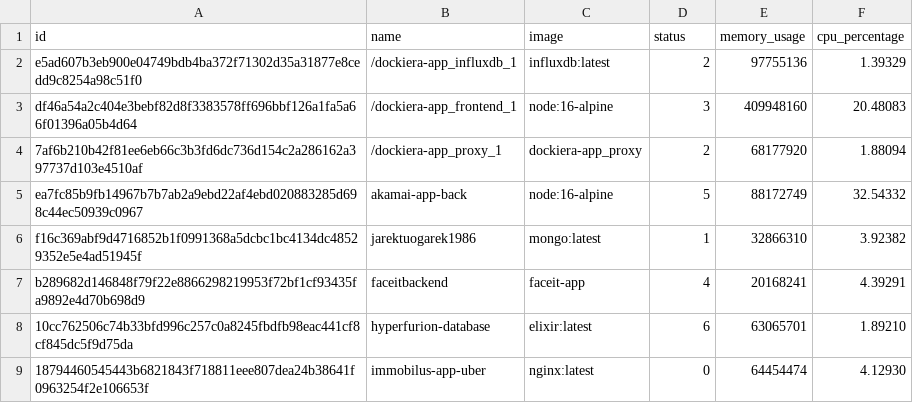
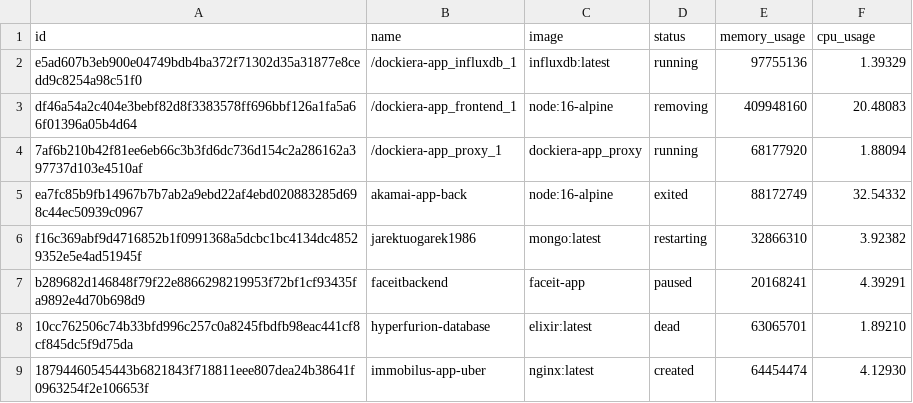
Before and after one commit to dockerbuddy/dockerbuddy-agent, a CSV file: container_stats.csv, drawn as a sheet.

```diff
--- a/container_stats.csv
+++ b/container_stats.csv
@@ -1,9 +1,9 @@
-id,name,image,status,memory_usage,cpu_percentage
-e5ad607b3eb900e04749bdb4ba372f71302d35a31877e8cedd9c8254a98c51f0,/dockiera-app_influxdb_1,influxdb:latest,2,97755136,1.39329
-df46a54a2c404e3bebf82d8f3383578ff696bbf126a1fa5a66f01396a05b4d64,/dockiera-app_frontend_1,node:16-alpine,3,409948160,20.48083
-7af6b210b42f81ee6eb66c3b3fd6dc736d154c2a286162a397737d103e4510af,/dockiera-app_proxy_1,dockiera-app_proxy,2,68177920,1.88094
-ea7fc85b9fb14967b7b7ab2a9ebd22af4ebd020883285d698c44ec50939c0967,akamai-app-back,node:16-alpine,5,88172749,32.54332
-f16c369abf9d4716852b1f0991368a5dcbc1bc4134dc48529352e5e4ad51945f,jarektuogarek1986,mongo:latest,1,32866310,3.92382
-b289682d146848f79f22e8866298219953f72bf1cf93435fa9892e4d70b698d9,faceitbackend,faceit-app,4,20168241,4.39291
-10cc762506c74b33bfd996c257c0a8245fbdfb98eac441cf8cf845dc5f9d75da,hyperfurion-database,elixir:latest,6,63065701,1.89210
-18794460545443b6821843f718811eee807dea24b38641f0963254f2e106653f,immobilus-app-uber,nginx:latest,0,64454474,4.12930
+id,name,image,status,memory_usage,cpu_usage
+e5ad607b3eb900e04749bdb4ba372f71302d35a31877e8cedd9c8254a98c51f0,/dockiera-app_influxdb_1,influxdb:latest,running,97755136,1.39329
+df46a54a2c404e3bebf82d8f3383578ff696bbf126a1fa5a66f01396a05b4d64,/dockiera-app_frontend_1,node:16-alpine,removing,409948160,20.48083
+7af6b210b42f81ee6eb66c3b3fd6dc736d154c2a286162a397737d103e4510af,/dockiera-app_proxy_1,dockiera-app_proxy,running,68177920,1.88094
+ea7fc85b9fb14967b7b7ab2a9ebd22af4ebd020883285d698c44ec50939c0967,akamai-app-back,node:16-alpine,exited,88172749,32.54332
+f16c369abf9d4716852b1f0991368a5dcbc1bc4134dc48529352e5e4ad51945f,jarektuogarek1986,mongo:latest,restarting,32866310,3.92382
+b289682d146848f79f22e8866298219953f72bf1cf93435fa9892e4d70b698d9,faceitbackend,faceit-app,paused,20168241,4.39291
+10cc762506c74b33bfd996c257c0a8245fbdfb98eac441cf8cf845dc5f9d75da,hyperfurion-database,elixir:latest,dead,63065701,1.89210
+18794460545443b6821843f718811eee807dea24b38641f0963254f2e106653f,immobilus-app-uber,nginx:latest,created,64454474,4.12930
```
Also changed, not shown: 15 other files.
